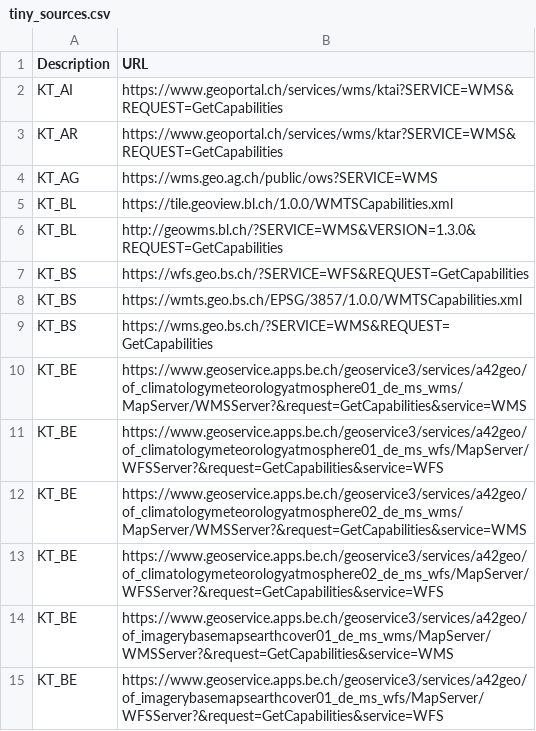
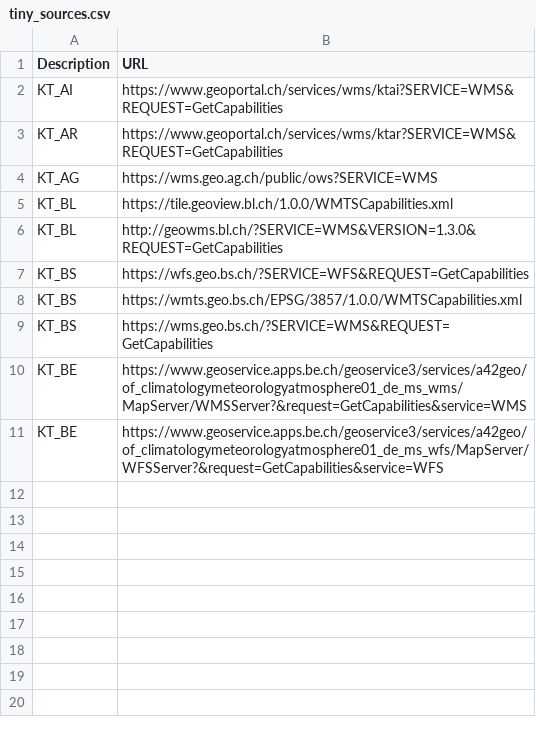
Before and after one commit to FHNW-IGEO/Geoharvester, a CSV file: scraper/tiny_sources.csv, drawn as a sheet; the diff names each change by its address in the sheet, - before the commit and + after, or states it on an @@ line.

Commit message:
Disable check

```diff
--- a/scraper/tiny_sources.csv
+++ b/scraper/tiny_sources.csv
-row 12: KT_BE | https://www.geoservice.apps.be.ch/geoservice3/services/a42geo/of_climatologymeteorologyatmosphere02_de_ms_wms/MapServer/WMSServer?&request=GetCapabilities&service=WMS
-row 13: KT_BE | https://www.geoservice.apps.be.ch/geoservice3/services/a42geo/of_climatologymeteorologyatmosphere02_de_ms_wfs/MapServer/WFSServer?&request=GetCapabilities&service=WFS
-row 14: KT_BE | https://www.geoservice.apps.be.ch/geoservice3/services/a42geo/of_imagerybasemapsearthcover01_de_ms_wms/MapServer/WMSServer?&request=GetCapabilities&service=WMS
-row 15: KT_BE | https://www.geoservice.apps.be.ch/geoservice3/services/a42geo/of_imagerybasemapsearthcover01_de_ms_wfs/MapServer/WFSServer?&request=GetCapabilities&service=WFS
```
